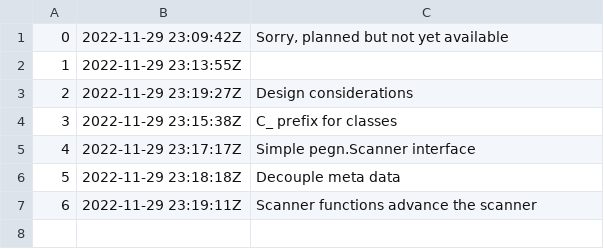
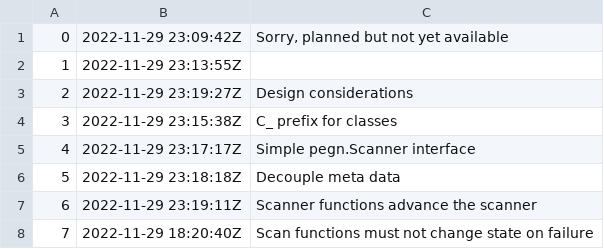
Before and after one commit to rwxrob/pegn, a TSV file: docs/dex/nodes.tsv, drawn as a sheet; the diff names each change by its address in the sheet, - before the commit and + after, or states it on an @@ line.

Commit message:
Scan functions must not change state on failure

```diff
--- a/docs/dex/nodes.tsv
+++ b/docs/dex/nodes.tsv
+row 8: 7 | 2022-11-29 18:20:40Z | Scan functions must not change state on failure
```
Also changed, not shown: 4 other files.
